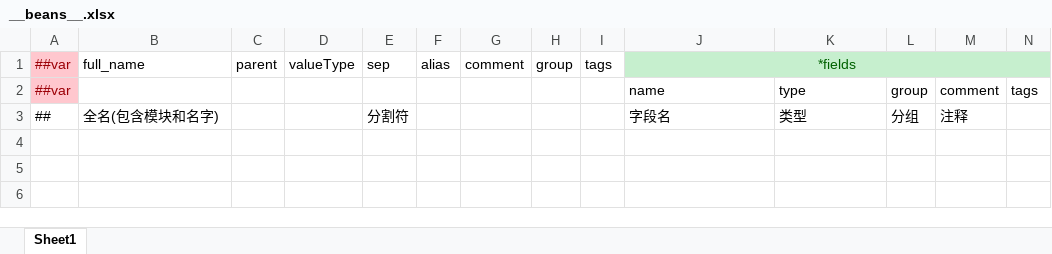
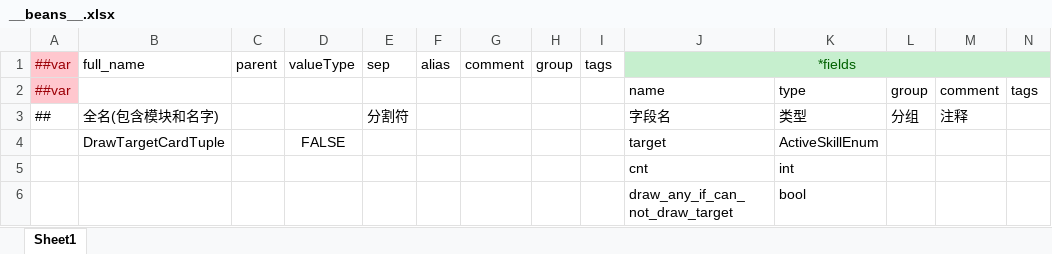
Before and after one commit to Unity-Devlop/BooomJam2024, an Excel workbook: Excels/Datas/__beans__.xlsx, sheet Sheet1, drawn as a sheet; values as stored, in another font and other column widths than the file's, no borders; the diff names each change by its address in the sheet, - before the commit and + after, or states it on an @@ line.

```diff
--- a/Excels/Datas/__beans__.xlsx (sheet Sheet1)
+++ b/Excels/Datas/__beans__.xlsx (sheet Sheet1)
+row 4:  | DrawTargetCardTuple |  | FALSE |  |  |  |  |  | target | ActiveSkillEnum
+row 5:  |  |  |  |  |  |  |  |  | cnt | int
+row 6:  |  |  |  |  |  |  |  |  | draw_any_if_can_not_draw_target | bool
```
Also changed, not shown: Excels/Datas/__enums__.xlsx, Excels/Datas/config1.xlsx, 15 other files.
